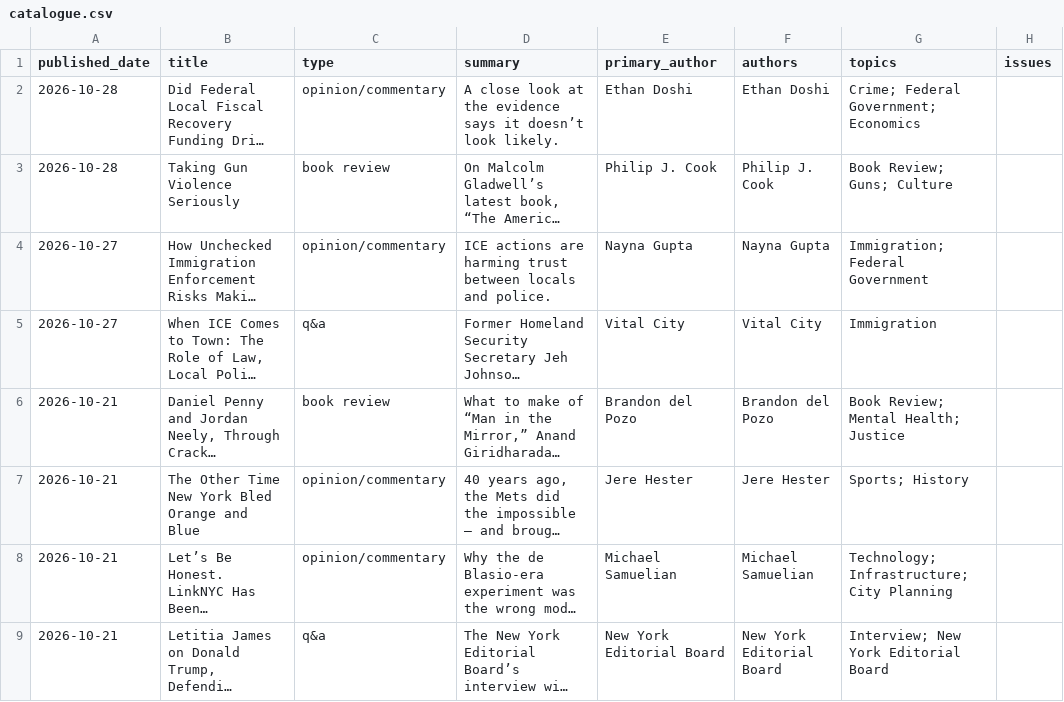
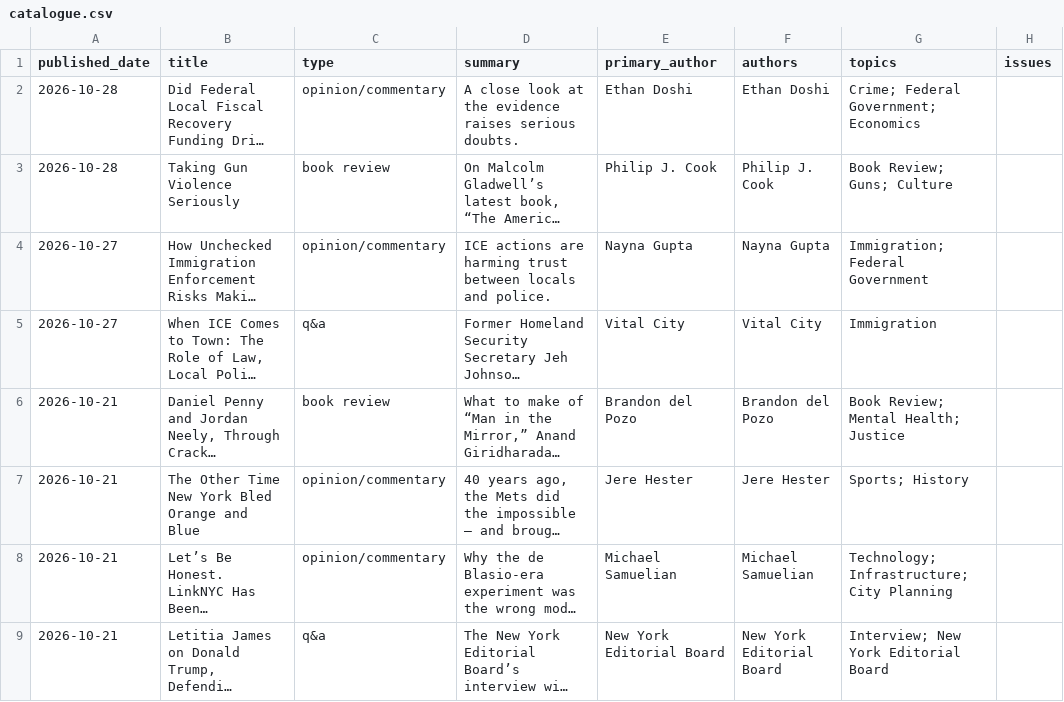
Before and after one commit to Vital-City-NYC/vital-city-catalogue, a CSV file: data/catalogue.csv, drawn as a sheet; only a part is shown; long unchanged cells end in …; the diff names each change by its address in the sheet, - before the commit and + after, or states it on an @@ line.

```diff
--- a/data/catalogue.csv
+++ b/data/catalogue.csv
-D2 (summary): …the evidence says it doesn’t look likely.
+D2 (summary): …the evidence raises serious doubts.
```
Also changed, not shown: 18 other files.
